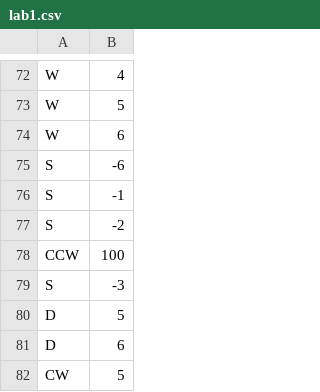
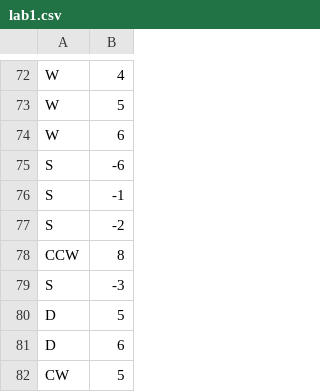
Before and after one commit to MIAKIAS/ece454, a CSV file: ECE454-Lab2/lab1.csv, drawn as a sheet; only a part is shown, gaps mark what is left out.

```diff
--- a/ECE454-Lab2/lab1.csv
+++ b/ECE454-Lab2/lab1.csv
@@ -77,3 +77,3 @@ S,-1
 S,-2
-CCW,100
+CCW,8
 S,-3
```
Also changed, not shown: 36 other files.
